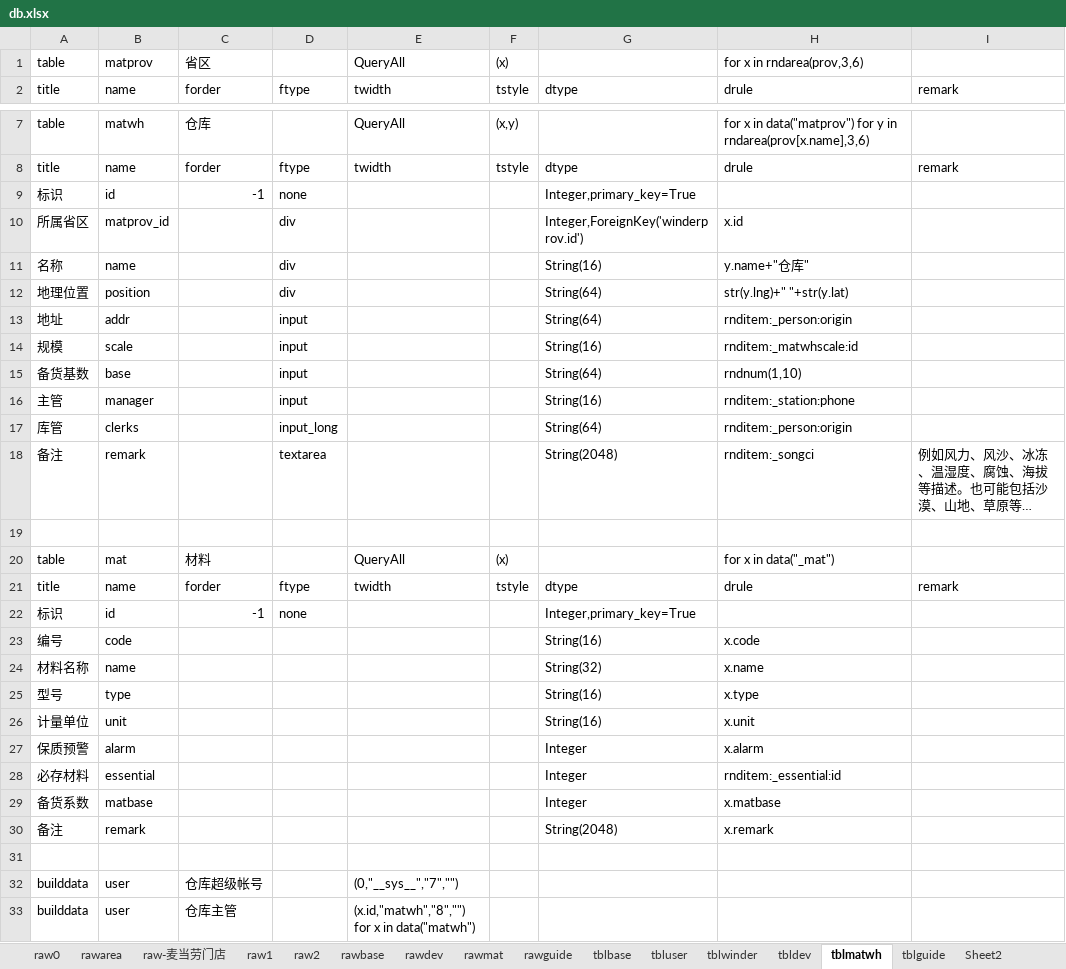
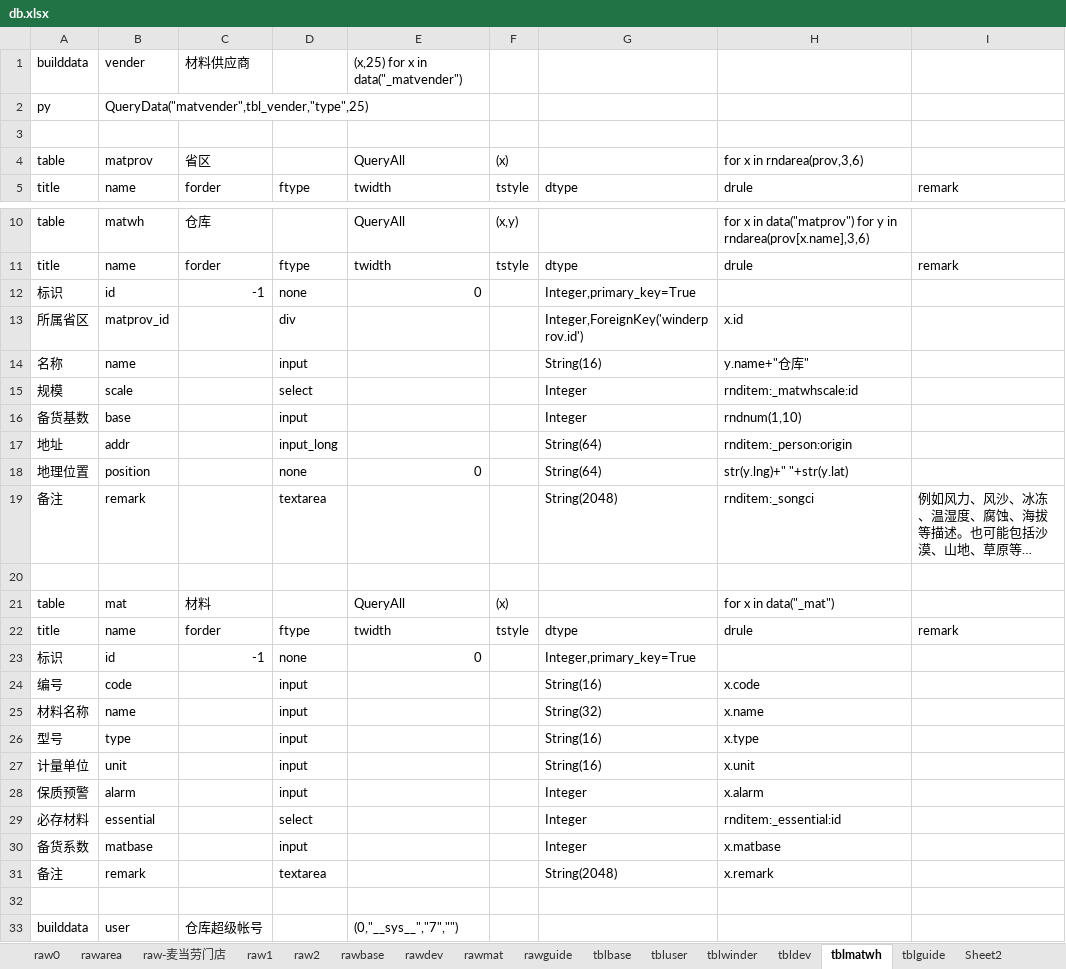
Before and after one commit to dlhai/pecker2, an Excel workbook: db/db.xlsx, sheet tblmatwh, drawn as a sheet; only a part is shown, gaps mark what is left out; the shorter side is filled out with more unchanged rows; long unchanged cells end in …; values as stored, in another font and other column widths than the file's, no borders; removed rows and columns are numbered as before the commit, all else as after; the diff names each change by its address in the sheet, - before the commit and + after, or states it on an @@ line.

```diff
--- a/db/db.xlsx (sheet tblmatwh)
+++ b/db/db.xlsx (sheet tblmatwh)
+row 1: builddata | vender | 材料供应商 |  | (x,25) for x in data("_matvender")
+row 2: py | QueryData("matvender",tbl_vender,"type",25)
+row 3: (empty)
-E12: (empty)
+E12: 0
-D14: div
+D14: input
-row 12: 地理位置 | position |  | div |  |  | String(64) | str(y.lng)+" "+str(y.lat)
-row 13: 地址 | addr |  | input |  |  | String(64) | rnditem:_person:origin
-D15: input
+D15: select
-G15: String(16)
+G15: Integer
-G16: String(64)
+G16: Integer
-row 16: 主管 | manager |  | input |  |  | String(16) | rnditem:_station:phone
-A17: 库管
+A17: 地址
-B17: clerks
+B17: addr
+row 18: 地理位置 | position |  | none | 0 |  | String(64) | str(y.lng)+" "+str(y.lat)
-E23: (empty)
+E23: 0
-D24:D28: (empty)
+D24:D28: input
-D29: (empty)
+D29: select
-D30: (empty)
+D30: input
-D31: (empty)
+D31: textarea
```
Also changed, not shown: sheet rawdev, sheet rawmat, sheet rawguide, 13 other files.
